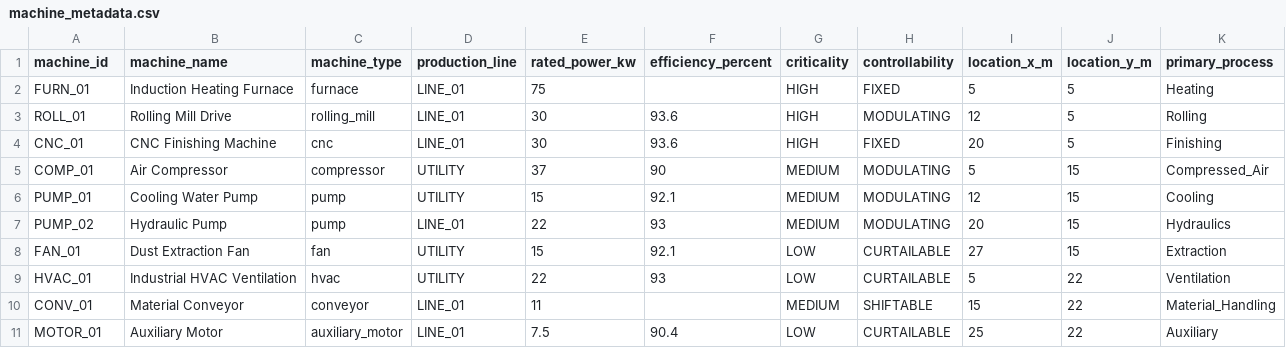
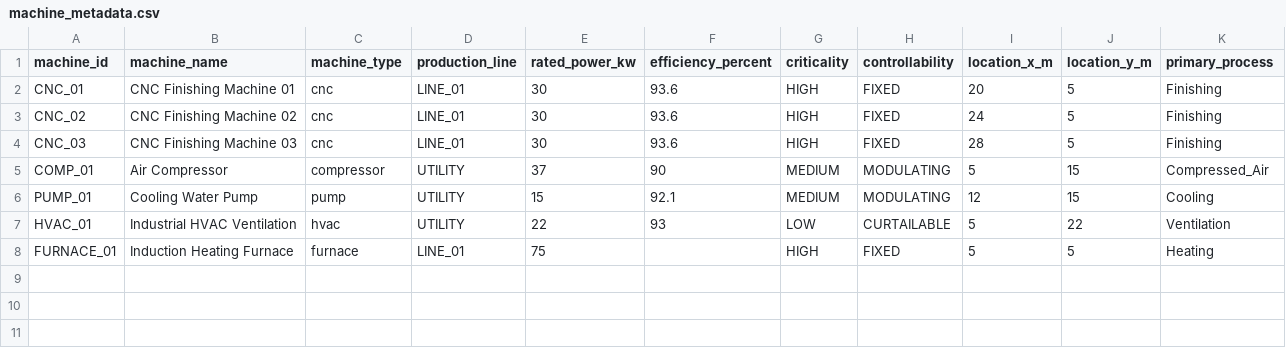
Before and after one commit to Thunhaal/INDUS_TWIN, a CSV file: data/01_factory/machine_metadata.csv, drawn as a sheet.

```diff
--- a/data/01_factory/machine_metadata.csv
+++ b/data/01_factory/machine_metadata.csv
@@ -1,11 +1,8 @@
 machine_id,machine_name,machine_type,production_line,rated_power_kw,efficiency_percent,criticality,controllability,location_x_m,location_y_m,primary_process
-FURN_01,Induction Heating Furnace,furnace,LINE_01,75,,HIGH,FIXED,5,5,Heating
-ROLL_01,Rolling Mill Drive,rolling_mill,LINE_01,30,93.6,HIGH,MODULATING,12,5,Rolling
-CNC_01,CNC Finishing Machine,cnc,LINE_01,30,93.6,HIGH,FIXED,20,5,Finishing
+CNC_01,CNC Finishing Machine 01,cnc,LINE_01,30,93.6,HIGH,FIXED,20,5,Finishing
+CNC_02,CNC Finishing Machine 02,cnc,LINE_01,30,93.6,HIGH,FIXED,24,5,Finishing
+CNC_03,CNC Finishing Machine 03,cnc,LINE_01,30,93.6,HIGH,FIXED,28,5,Finishing
 COMP_01,Air Compressor,compressor,UTILITY,37,90,MEDIUM,MODULATING,5,15,Compressed_Air
 PUMP_01,Cooling Water Pump,pump,UTILITY,15,92.1,MEDIUM,MODULATING,12,15,Cooling
-PUMP_02,Hydraulic Pump,pump,LINE_01,22,93,MEDIUM,MODULATING,20,15,Hydraulics
-FAN_01,Dust Extraction Fan,fan,UTILITY,15,92.1,LOW,CURTAILABLE,27,15,Extraction
 HVAC_01,Industrial HVAC Ventilation,hvac,UTILITY,22,93,LOW,CURTAILABLE,5,22,Ventilation
-CONV_01,Material Conveyor,conveyor,LINE_01,11,,MEDIUM,SHIFTABLE,15,22,Material_Handling
-MOTOR_01,Auxiliary Motor,auxiliary_motor,LINE_01,7.5,90.4,LOW,CURTAILABLE,25,22,Auxiliary
+FURNACE_01,Induction Heating Furnace,furnace,LINE_01,75,,HIGH,FIXED,5,5,Heating
```
Also changed, not shown: data/01_factory/machine_constraints.csv, 38 other files.
